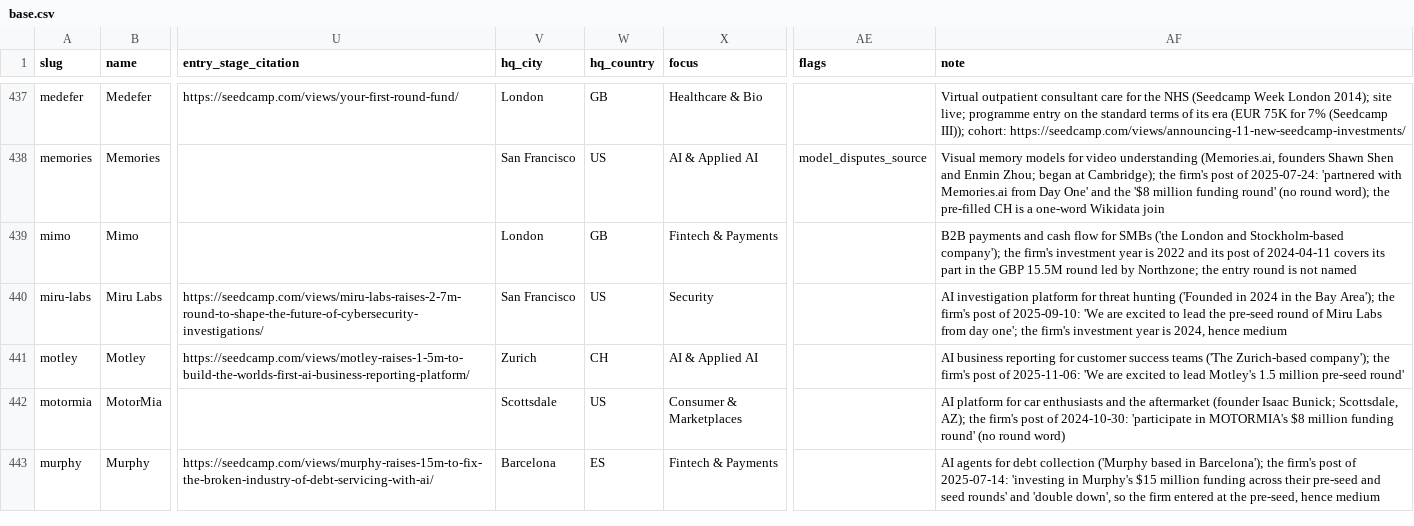
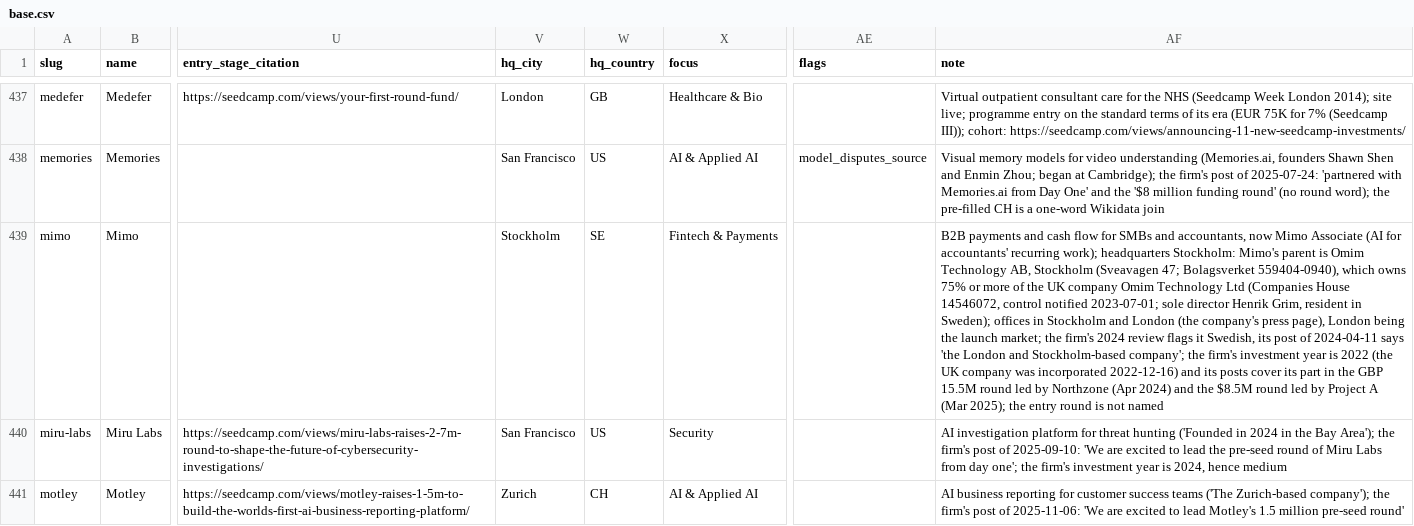
Before and after one commit to Erik-List/merit-capital, a CSV file: data/collection/investors/seedcamp/companies/base.csv, drawn as a sheet; only a part is shown, gaps mark what is left out; the shorter side is filled out with more unchanged rows; the diff names each change by its address in the sheet, - before the commit and + after, or states it on an @@ line.

```diff
--- a/data/collection/investors/seedcamp/companies/base.csv
+++ b/data/collection/investors/seedcamp/companies/base.csv
-V439 (hq_city): London
+V439 (hq_city): Stockholm
-W439 (hq_country): GB
+W439 (hq_country): SE
-AF439 (note): …for SMBs ('the London and Stockholm-based company'); the firm's investment year is 2022 and its post of 2024-04-11 covers its part in the GBP 15.5M round led by Northzone; the entry…
+AF439 (note): …for SMBs and accountants, now Mimo Associate (AI for accountants' recurring work); headquarters Stockholm: Mimo's parent is Omim Technology AB, Stockholm (Sveavagen 47; Bolagsverket 559404-0940), which owns 75% or more of the UK company Omim Technology Ltd (Companies House 14546072, control notified 2023-07-01; sole director Henrik Grim, resident in Sweden); offices in Stockholm and London (the company's press page), London being the launch market; the firm's 2024 review flags it Swedish, its post of 2024-04-11 says 'the London and Stockholm-based company'; the firm's investment year is 2022 (the UK company was incorporated 2022-12-16) and its posts cover its part in the GBP 15.5M round led by Northzone (Apr 2024) and the $8.5M round led by Project A (Mar 2025); the entry…
```
Also changed, not shown: 3 other files.
